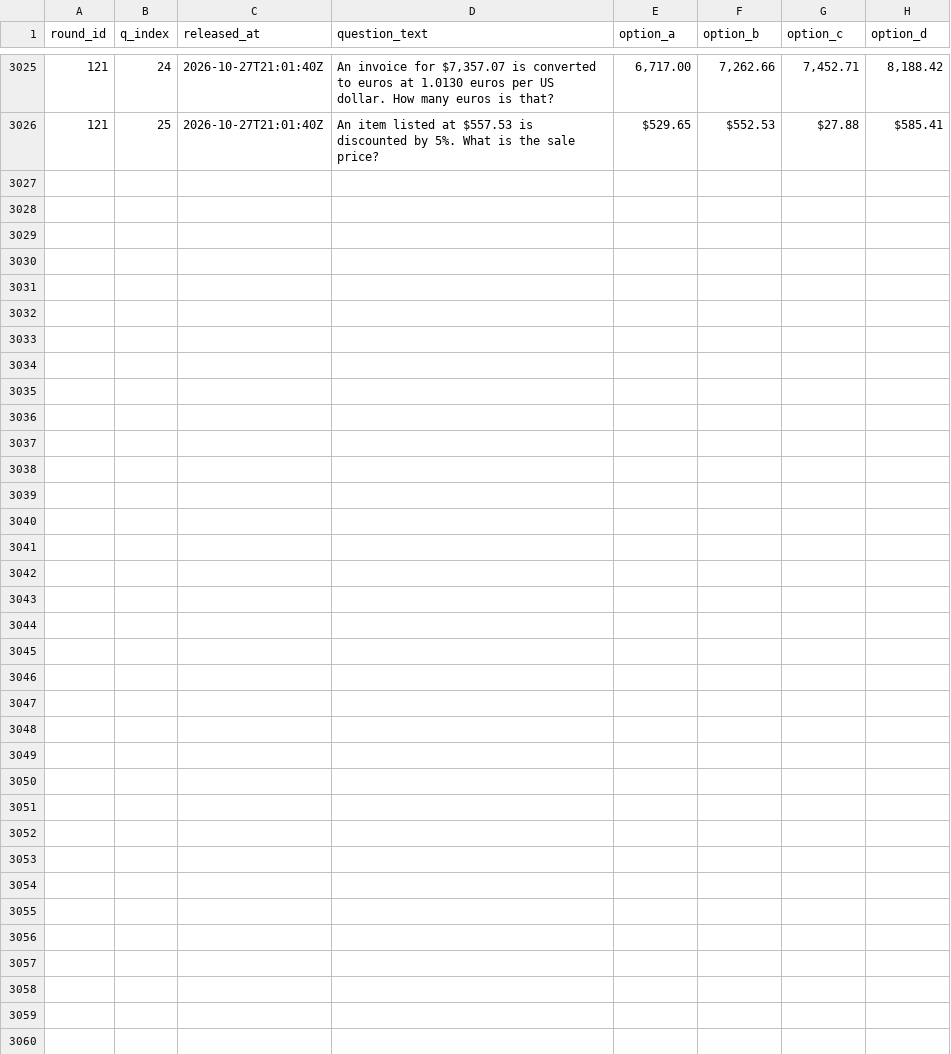
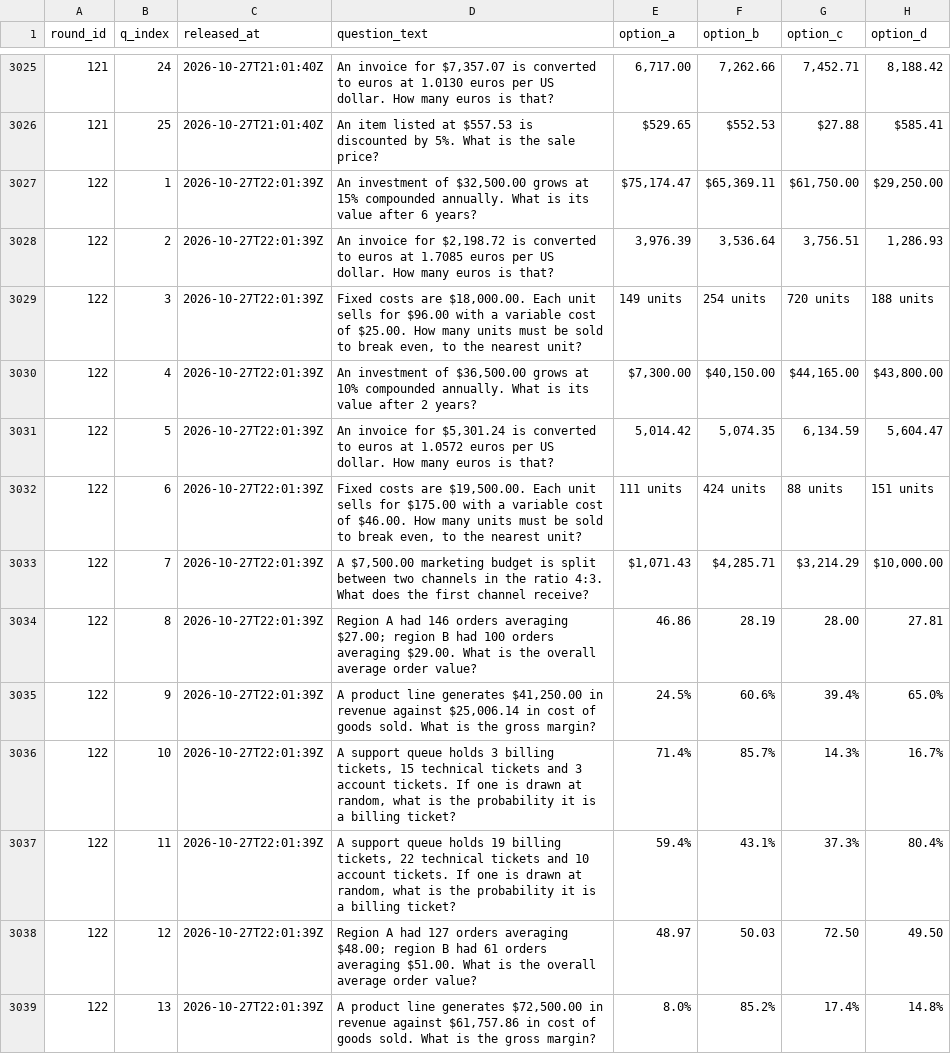
Before and after one commit to FaisalXL/dso429-hourly-quiz-2, a CSV file: questions.csv, drawn as a sheet; only a part is shown, gaps mark what is left out; the diff covers the shown part only; the diff names each change by its address in the sheet, - before the commit and + after, or states it on an @@ line.

Commit message:
Release: 2026-10-27T22:01Z

```diff
--- a/questions.csv
+++ b/questions.csv
+row 3027: 122 | 1 | 2026-10-27T22:01:39Z | An investment of $32,500.00 grows at 15% compounded annually. What is its value after 6 years? | $75,174.47 | $65,369.11 | $61,750.00 | $29,250.00
+row 3028: 122 | 2 | 2026-10-27T22:01:39Z | An invoice for $2,198.72 is converted to euros at 1.7085 euros per US dollar. How many euros is that? | 3,976.39 | 3,536.64 | 3,756.51 | 1,286.93
+row 3029: 122 | 3 | 2026-10-27T22:01:39Z | Fixed costs are $18,000.00. Each unit sells for $96.00 with a variable cost of $25.00. How many units must be sold to break even, to the nearest unit? | 149 units | 254 units | 720 units | 188 units
+row 3030: 122 | 4 | 2026-10-27T22:01:39Z | An investment of $36,500.00 grows at 10% compounded annually. What is its value after 2 years? | $7,300.00 | $40,150.00 | $44,165.00 | $43,800.00
+row 3031: 122 | 5 | 2026-10-27T22:01:39Z | An invoice for $5,301.24 is converted to euros at 1.0572 euros per US dollar. How many euros is that? | 5,014.42 | 5,074.35 | 6,134.59 | 5,604.47
+row 3032: 122 | 6 | 2026-10-27T22:01:39Z | Fixed costs are $19,500.00. Each unit sells for $175.00 with a variable cost of $46.00. How many units must be sold to break even, to the nearest unit? | 111 units | 424 units | 88 units | 151 units
+row 3033: 122 | 7 | 2026-10-27T22:01:39Z | A $7,500.00 marketing budget is split between two channels in the ratio 4:3. What does the first channel receive? | $1,071.43 | $4,285.71 | $3,214.29 | $10,000.00
+row 3034: 122 | 8 | 2026-10-27T22:01:39Z | Region A had 146 orders averaging $27.00; region B had 100 orders averaging $29.00. What is the overall average order value? | 46.86 | 28.19 | 28.00 | 27.81
+row 3035: 122 | 9 | 2026-10-27T22:01:39Z | A product line generates $41,250.00 in revenue against $25,006.14 in cost of goods sold. What is the gross margin? | 24.5% | 60.6% | 39.4% | 65.0%
+row 3036: 122 | 10 | 2026-10-27T22:01:39Z | A support queue holds 3 billing tickets, 15 technical tickets and 3 account tickets. If one is drawn at random, what is the probability it is a billing ticket? | 71.4% | 85.7% | 14.3% | 16.7%
+row 3037: 122 | 11 | 2026-10-27T22:01:39Z | A support queue holds 19 billing tickets, 22 technical tickets and 10 account tickets. If one is drawn at random, what is the probability it is a billing ticket? | 59.4% | 43.1% | 37.3% | 80.4%
+row 3038: 122 | 12 | 2026-10-27T22:01:39Z | Region A had 127 orders averaging $48.00; region B had 61 orders averaging $51.00. What is the overall average order value? | 48.97 | 50.03 | 72.50 | 49.50
+row 3039: 122 | 13 | 2026-10-27T22:01:39Z | A product line generates $72,500.00 in revenue against $61,757.86 in cost of goods sold. What is the gross margin? | 8.0% | 85.2% | 17.4% | 14.8%
```
Also changed, not shown: 12 added rows elsewhere in this file.
